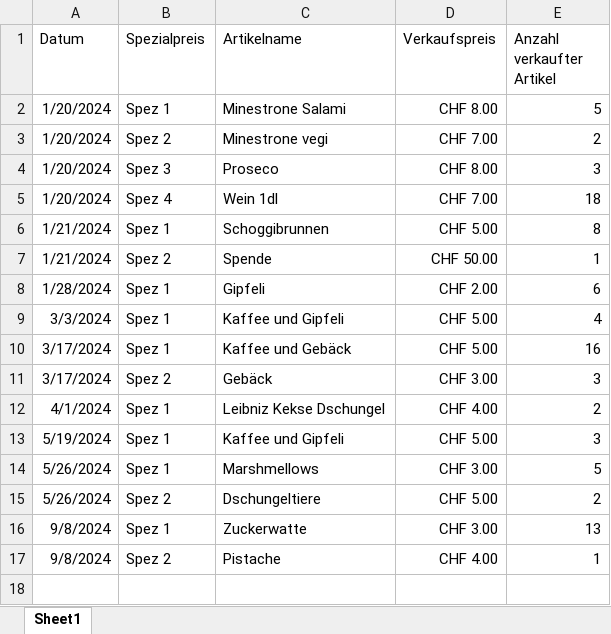
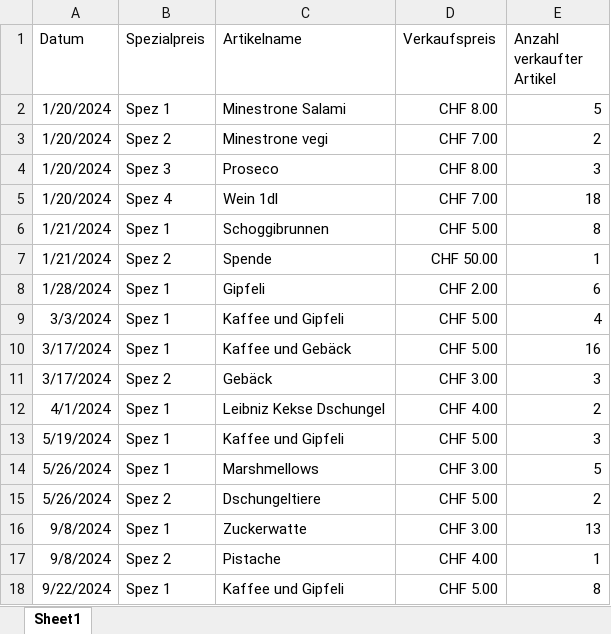
Before and after one commit to slvwagner/Kinoklub, an Excel workbook: Input/Spezialpreisekiosk.xlsx, sheet Sheet1, drawn as a sheet; values as stored, in another font and other column widths than the file's, no borders; table styles not drawn; the diff names each change by its address in the sheet, - before the commit and + after, or states it on an @@ line.

Commit message:
Spez1 22.09.24

```diff
--- a/Input/Spezialpreisekiosk.xlsx (sheet Sheet1)
+++ b/Input/Spezialpreisekiosk.xlsx (sheet Sheet1)
+row 18: 9/22/2024 | Spez 1 | Kaffee und Gipfeli | CHF 5.00 | 8
```
